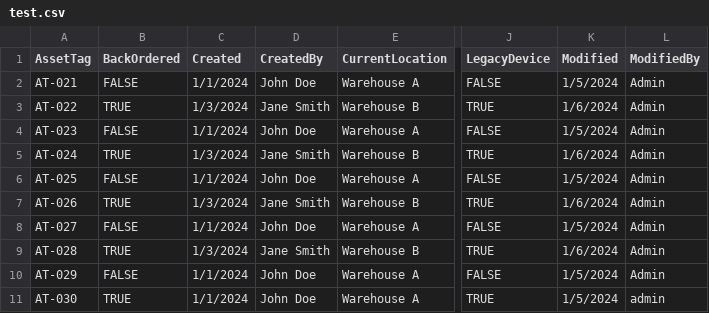
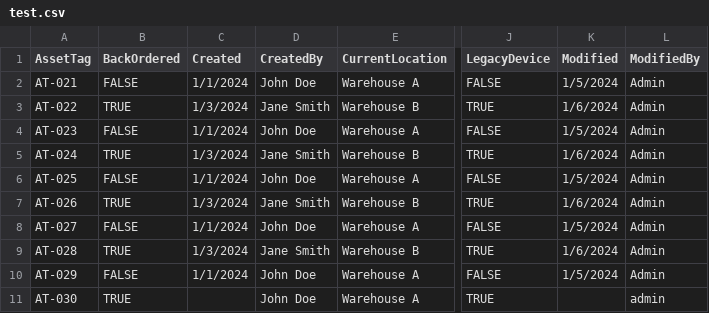
Before and after one commit to vhotz7/NetTracApp, a CSV file: wwwroot/uploads/test.csv, drawn as a sheet; only a part is shown, gaps mark what is left out; the diff names each change by its address in the sheet, - before the commit and + after, or states it on an @@ line.

```diff
--- a/wwwroot/uploads/test.csv
+++ b/wwwroot/uploads/test.csv
-C11 (Created): 1/1/2024
+C11 (Created): (empty)
-K11 (Modified): 1/5/2024
+K11 (Modified): (empty)
```
Also changed, not shown: wwwroot/uploads/CSV CODE.csv, 6 other files.
